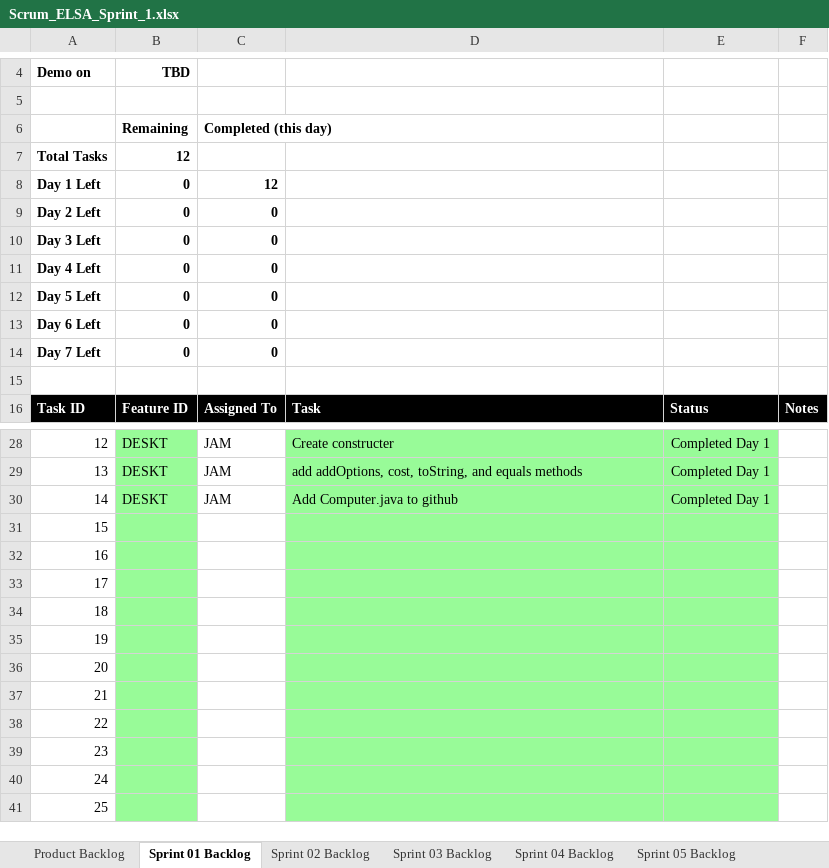
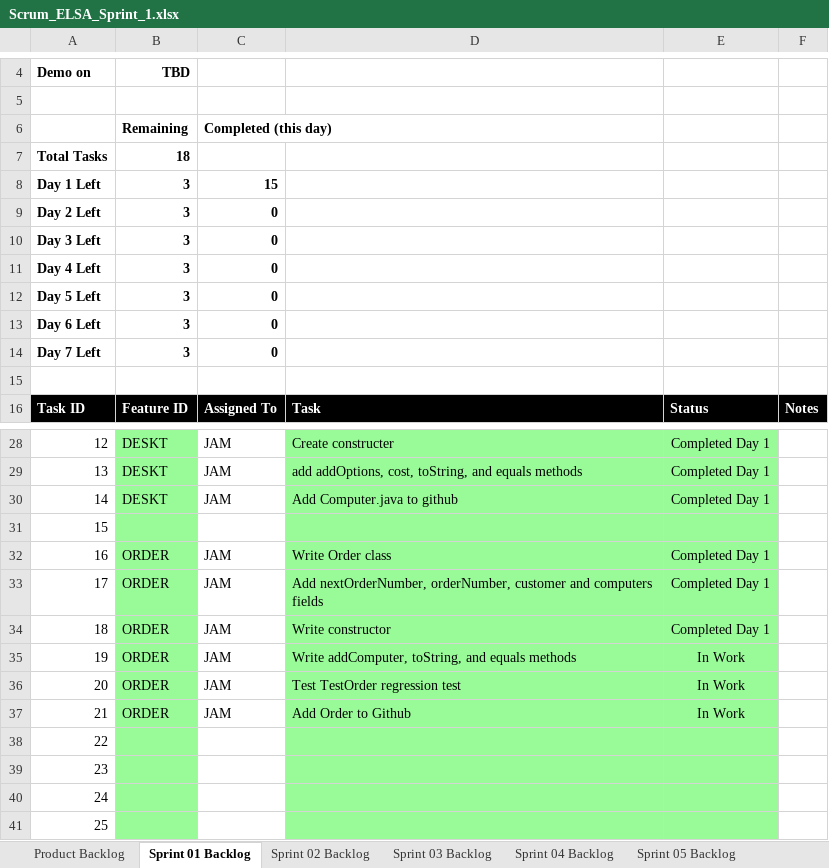
Before and after one commit to jam9151/cse1325, an Excel workbook: P05/Scrum_ELSA_Sprint_1.xlsx, sheet Sprint 01 Backlog, drawn as a sheet; only a part is shown, gaps mark what is left out; values as stored, in another font and other column widths than the file's, no borders; charts and pictures not drawn; the diff names each change by its address in the sheet, - before the commit and + after, or states it on an @@ line.

Commit message:
Almost finished Order.java

```diff
--- a/P05/Scrum_ELSA_Sprint_1.xlsx (sheet Sprint 01 Backlog)
+++ b/P05/Scrum_ELSA_Sprint_1.xlsx (sheet Sprint 01 Backlog)
-B7: 12
+B7: 18
-B8:B14: 0
+B8:B14: 3
-C8: 12
+C8: 15
-B32:B37: (empty)
+B32:B37: ORDER
-C32:C37: (empty)
+C32:C37: JAM
-D32: (empty)
+D32: Write Order class
-E32:E34: (empty)
+E32:E34: Completed Day 1
-D33: (empty)
+D33: Add nextOrderNumber, orderNumber, customer and computers fields
-D34: (empty)
+D34: Write constructor
-D35: (empty)
+D35: Write addComputer, toString, and equals methods
-E35:E37: (empty)
+E35:E37: In Work
-D36: (empty)
+D36: Test TestOrder regression test
-D37: (empty)
+D37: Add Order to Github
```
Also changed, not shown: sheet Product Backlog, charts or pictures, 8 other files.
